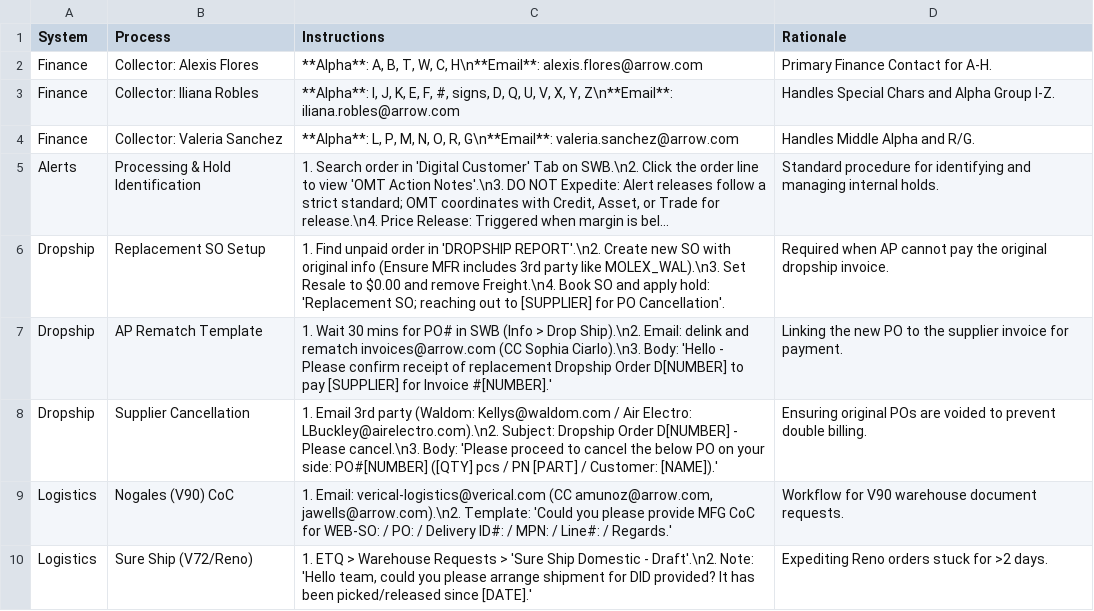
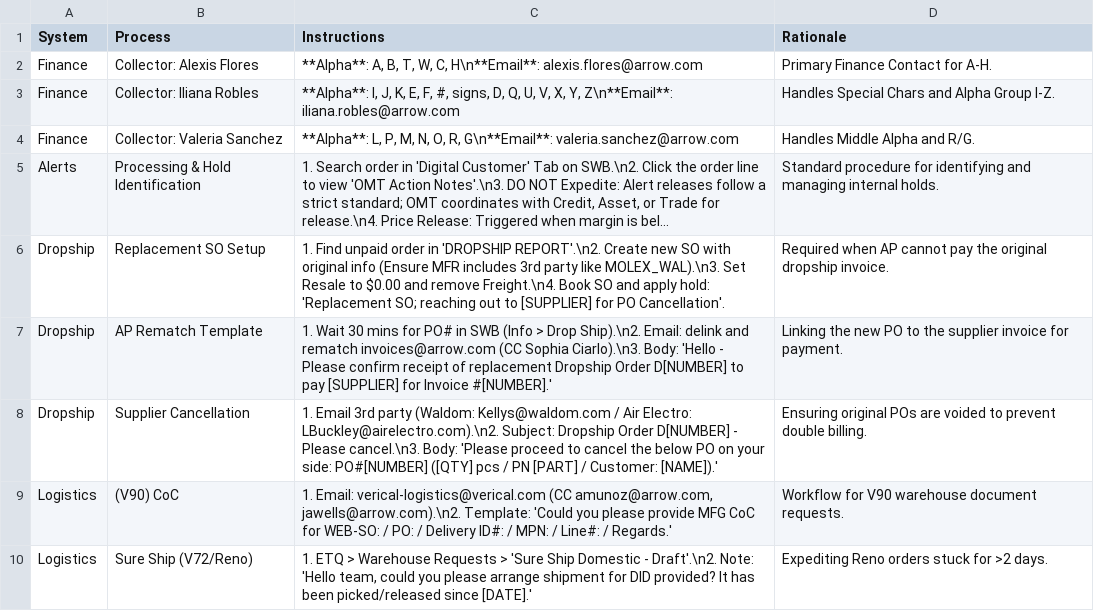
Before and after one commit to yahyaouarach1999-creator/requirements.txt, a CSV file: sop_data.csv, drawn as a sheet; long unchanged cells end in ….

Commit message:
Update sop_data.csv

```diff
--- a/sop_data.csv
+++ b/sop_data.csv
@@ -8,3 +8,3 @@ Dropship,AP Rematch Template,"1. Wait 30 mins for PO# in SWB (Info > Drop Ship).
 Dropship,Supplier Cancellation,"1. Email 3rd party (Waldom: Kellys@waldom.com / Air Electro: LBuckley@airelectro.com).\n2. Subject: Dropship Order D[NUMBER] - Please cancel.\n3. Body: 'Please proceed to cancel the below PO on your side: PO#[NUMBER] ([QTY] pcs / PN [PART] / Customer: [NAME]).'","Ensuring original POs are voided to prevent double billing."
-Logistics,Nogales (V90) CoC,"1. Email: verical-logistics@verical.com (CC amunoz@arrow.com, jawells@arrow.com).\n2. Template: 'Could you please provide MFG CoC for WEB-SO: / PO: / Delivery ID#: / MPN: / Line#: / Regards.'","Workflow for V90 warehouse document requests."
+Logistics, (V90) CoC,"1. Email: verical-logistics@verical.com (CC amunoz@arrow.com, jawells@arrow.com).\n2. Template: 'Could you please provide MFG CoC for WEB-SO: / PO: / Delivery ID#: / MPN: / Line#: / Regards.'","Workflow for V90 warehouse document requests."
 Logistics,Sure Ship (V72/Reno),"1. ETQ > Warehouse Requests > 'Sure Ship Domestic - Draft'.\n2. Note: 'Hello team, could you please arrange shipment for DID provided? It has been picked/released since [DATE].'","Expediting Reno orders stuck for >2 days."
```
